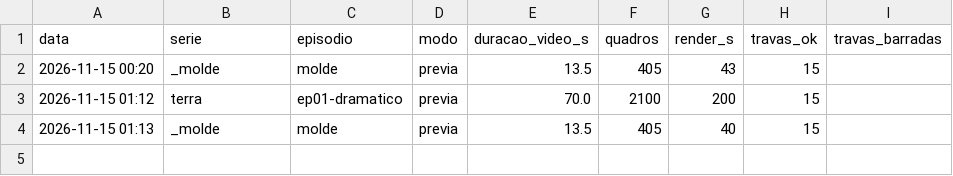
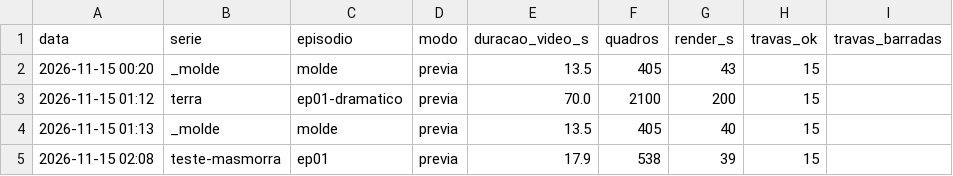
Before and after one commit to chede149dw-alt/Hhhh, a CSV file: motor2d/medicoes.csv, drawn as a sheet.

```diff
--- a/motor2d/medicoes.csv
+++ b/motor2d/medicoes.csv
@@ -4 +4,2 @@ data,serie,episodio,modo,duracao_video_s,quadros,render_s,travas_ok,travas_barra
 2026-11-15 01:13,_molde,molde,previa,13.5,405,40,15,""
+2026-11-15 02:08,teste-masmorra,ep01,previa,17.9,538,39,15,""
```
Also changed, not shown: 5 other files.
